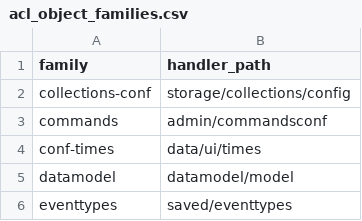
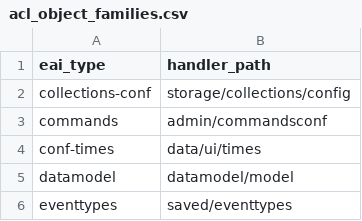
Before and after one commit to rafiki31130/SA-acl-tools, a CSV file: lookups/acl_object_families.csv, drawn as a sheet; only a part is shown.

Commit message:
coherence: one vocabulary for the type of an object, from the pipeline to the view
The type of an object was designated two ways at once. The journal carried the
handler path the command resolved AND the type the input row happened to carry;
the monitoring view preferred the first and fell back on the second. An operator
writing `savedsearch` read `saved/searches`, and on a mixed batch one run showed
both vocabularies in one column - measured, eighteen objects, seven handler paths
next to one type on the row refused before resolution.

The command now settles the type once, right after endpoint resolution, in the
vocabulary of the input contract: the value the row carried, or the one the
resolved handler path inverts to. The inversion is a partial function and the
exception is named - `data/ui/times` is the image of `times` and of `conf-times`,
of those two and of no others - and a test asserts that exact set, so an entry
added later that made a second path ambiguous fails the suite. Where the inversion
is undefined the type stays empty, which says "not established" rather than naming
one of two candidates.

The handler path is no longer journaled under a name of its own: `endpoint`
carries it, as its third segment, where it is an address. The view groups on the
one type field, and its fallback on a pre-existing format is gone with it - there
is one generation of the format.

Two duplications go with it. `resolve_handler_path` no longer returns which route
answered: nothing read it. The inventory lookup names its first column `eai_type`
like the override file, instead of `family` - the same identifier under a second
name. And the command publishes `acl_type` on its output, so a simulation shows
the type the journal and the view will show.

```diff
--- a/lookups/acl_object_families.csv
+++ b/lookups/acl_object_families.csv
@@ -1,2 +1,2 @@
-family,handler_path
+eai_type,handler_path
 collections-conf,storage/collections/config
```
Also changed, not shown: 18 other files.
